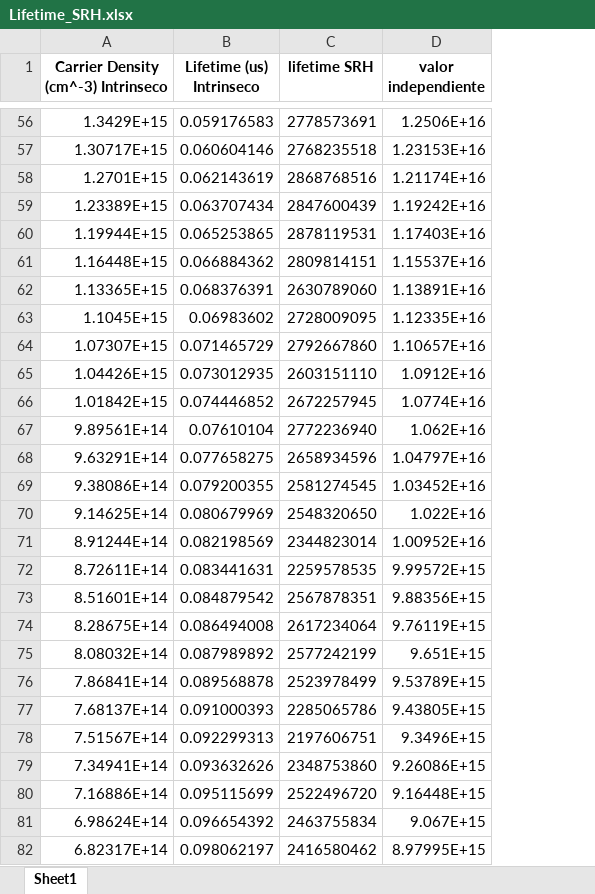
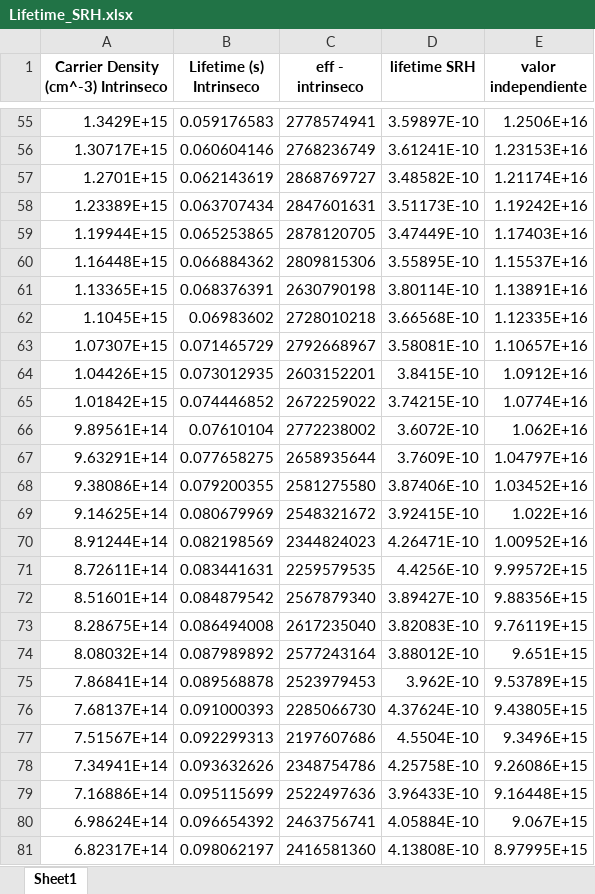
Before and after one commit to j3321/TFG2024, an Excel workbook: Lifetime_SRH.xlsx, sheet Sheet1, drawn as a sheet; only a part is shown, gaps mark what is left out; values as stored, in another font and other column widths than the file's, no borders; addresses are those after the commit; the diff covers the shown part only; the diff names each change by its address in the sheet, - before the commit and + after, or states it on an @@ line.

```diff
--- a/Lifetime_SRH.xlsx (sheet Sheet1)
+++ b/Lifetime_SRH.xlsx (sheet Sheet1)
+column C (eff - intrinseco), rows 55-81: 2778574941 | 2768236749 | 2868769727 | 2847601631 | 2878120705 | 2809815306 | 2630790198 | 2728010218 | 2792668967 | 2603152201 | 2672259022 | 2772238002 | 2658935644 | 2581275580 | 2548321672 | 2344824023 | 2259579535 | 2567879340 | 2617235040 | 2577243164 | 2523979453 | 2285066730 | 2197607686 | 2348754786 | 2522497636 | 2463756741 | 2416581360
-B1: Lifetime (us) Intrinseco
+B1: Lifetime (s) Intrinseco
-D55 (lifetime SRH): 2778573691
+D55 (lifetime SRH): 3.59897E-10
-D56 (lifetime SRH): 2768235518
+D56 (lifetime SRH): 3.61241E-10
-D57 (lifetime SRH): 2868768516
+D57 (lifetime SRH): 3.48582E-10
-D58 (lifetime SRH): 2847600439
+D58 (lifetime SRH): 3.51173E-10
-D59 (lifetime SRH): 2878119531
+D59 (lifetime SRH): 3.47449E-10
-D60 (lifetime SRH): 2809814151
+D60 (lifetime SRH): 3.55895E-10
-D61 (lifetime SRH): 2630789060
+D61 (lifetime SRH): 3.80114E-10
-D62 (lifetime SRH): 2728009095
+D62 (lifetime SRH): 3.66568E-10
-D63 (lifetime SRH): 2792667860
+D63 (lifetime SRH): 3.58081E-10
-D64 (lifetime SRH): 2603151110
+D64 (lifetime SRH): 3.8415E-10
-D65 (lifetime SRH): 2672257945
+D65 (lifetime SRH): 3.74215E-10
-D66 (lifetime SRH): 2772236940
+D66 (lifetime SRH): 3.6072E-10
-D67 (lifetime SRH): 2658934596
+D67 (lifetime SRH): 3.7609E-10
-D68 (lifetime SRH): 2581274545
+D68 (lifetime SRH): 3.87406E-10
-D69 (lifetime SRH): 2548320650
+D69 (lifetime SRH): 3.92415E-10
-D70 (lifetime SRH): 2344823014
+D70 (lifetime SRH): 4.26471E-10
-D71 (lifetime SRH): 2259578535
+D71 (lifetime SRH): 4.4256E-10
-D72 (lifetime SRH): 2567878351
+D72 (lifetime SRH): 3.89427E-10
-D73 (lifetime SRH): 2617234064
+D73 (lifetime SRH): 3.82083E-10
-D74 (lifetime SRH): 2577242199
+D74 (lifetime SRH): 3.88012E-10
-D75 (lifetime SRH): 2523978499
+D75 (lifetime SRH): 3.962E-10
-D76 (lifetime SRH): 2285065786
+D76 (lifetime SRH): 4.37624E-10
-D77 (lifetime SRH): 2197606751
+D77 (lifetime SRH): 4.5504E-10
-D78 (lifetime SRH): 2348753860
+D78 (lifetime SRH): 4.25758E-10
-D79 (lifetime SRH): 2522496720
+D79 (lifetime SRH): 3.96433E-10
-D80 (lifetime SRH): 2463755834
+D80 (lifetime SRH): 4.05884E-10
-D81 (lifetime SRH): 2416580462
+D81 (lifetime SRH): 4.13808E-10
```
Also changed, not shown: 1 removed row and 272 edited cells elsewhere in this sheet, Lifetime_Sinton_Mode.xlsx, 2 other files.
